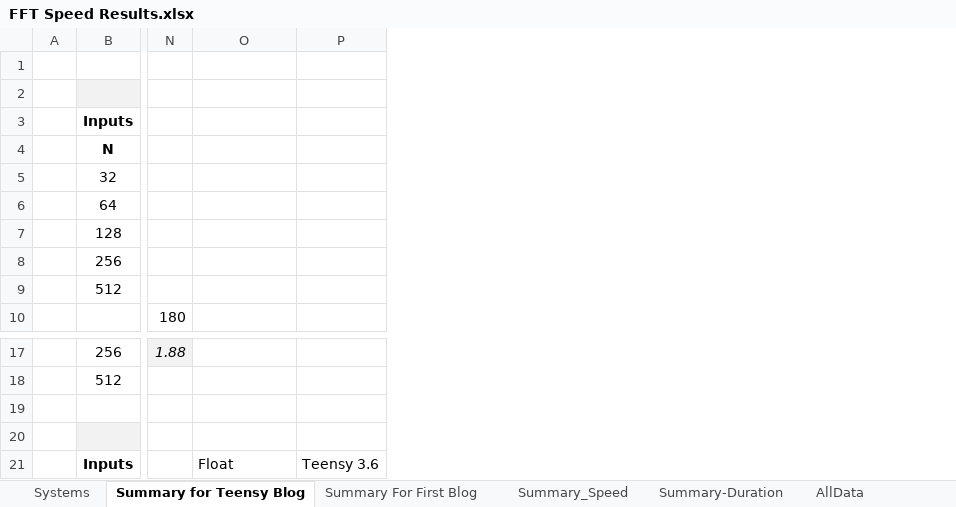
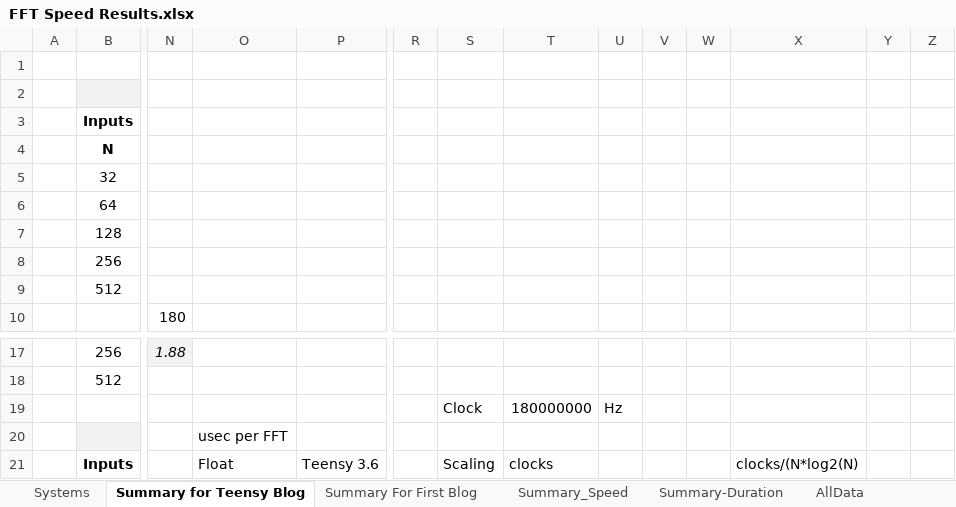
Before and after one commit to chipaudette/OpenAudio, an Excel workbook: Arduino/Audio Processing Benchmarking/FFT Speed Results.xlsx, sheet Summary for Teensy Blog, drawn as a sheet; only a part is shown, gaps mark what is left out; values as stored, in another font and other column widths than the file's, no borders; charts and pictures and conditional formats not drawn; rows hold the shown columns only; the diff names each change by its address in the sheet, - before the commit and + after, or states it on an @@ line.

Commit message:
FFT Speed Results: add more analysis

```diff
--- a/Arduino/Audio Processing Benchmarking/FFT Speed Results.xlsx (sheet Summary for Teensy Blog)
+++ b/Arduino/Audio Processing Benchmarking/FFT Speed Results.xlsx (sheet Summary for Teensy Blog)
+column R, empty
+column S, rows 19-21: Clock |  | Scaling
+column T, rows 19-21: 180000000 |  | clocks
+column U, row 19: Hz
+column V, empty
+column W, empty
+column X, row 21: clocks/(N*log2(N)
+column Y, empty
+column Z, empty
-row 19: (empty)
+row 19:  |  |  |  |  |  | Clock | 180000000 | Hz
-O20: (empty)
+O20: usec per FFT
```
Also changed, not shown: charts or pictures.
